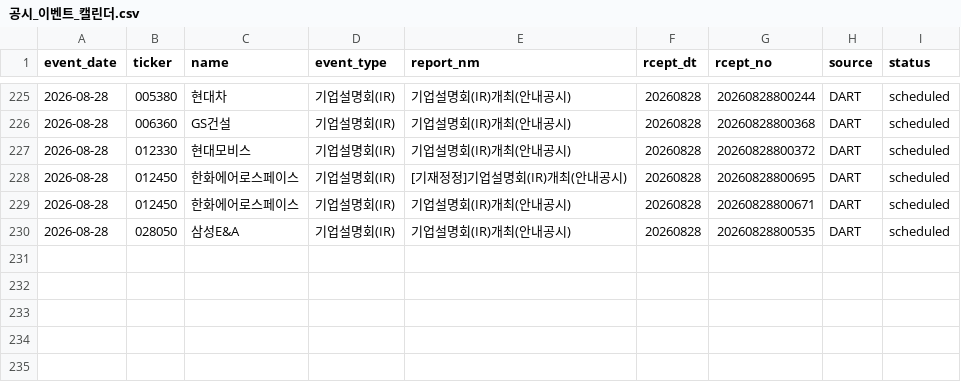
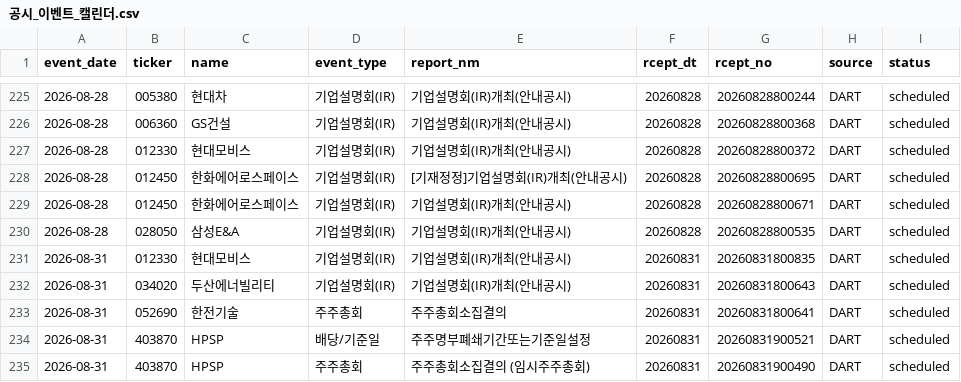
Before and after one commit to Lee-D-S/stock-signal-lab, a CSV file: ai 주가 변동 원인 분석/08_관찰기록/07_공시이벤트/공시_이벤트_캘린더.csv, drawn as a sheet; only a part is shown, gaps mark what is left out.

```diff
--- a/ai 주가 변동 원인 분석/08_관찰기록/07_공시이벤트/공시_이벤트_캘린더.csv
+++ b/ai 주가 변동 원인 분석/08_관찰기록/07_공시이벤트/공시_이벤트_캘린더.csv
@@ -230 +230,6 @@
 2026-08-28,028050,삼성E&A,기업설명회(IR),기업설명회(IR)개최(안내공시),20260828,20260828800535,DART,scheduled
+2026-08-31,012330,현대모비스,기업설명회(IR),기업설명회(IR)개최(안내공시),20260831,20260831800835,DART,scheduled
+2026-08-31,034020,두산에너빌리티,기업설명회(IR),기업설명회(IR)개최(안내공시),20260831,20260831800643,DART,scheduled
+2026-08-31,052690,한전기술,주주총회,주주총회소집결의,20260831,20260831800641,DART,scheduled
+2026-08-31,403870,HPSP,배당/기준일,주주명부폐쇄기간또는기준일설정,20260831,20260831900521,DART,scheduled
+2026-08-31,403870,HPSP,주주총회,주주총회소집결의              (임시주주총회),20260831,20260831900490,DART,scheduled
```
Also changed, not shown: 3 other files.
